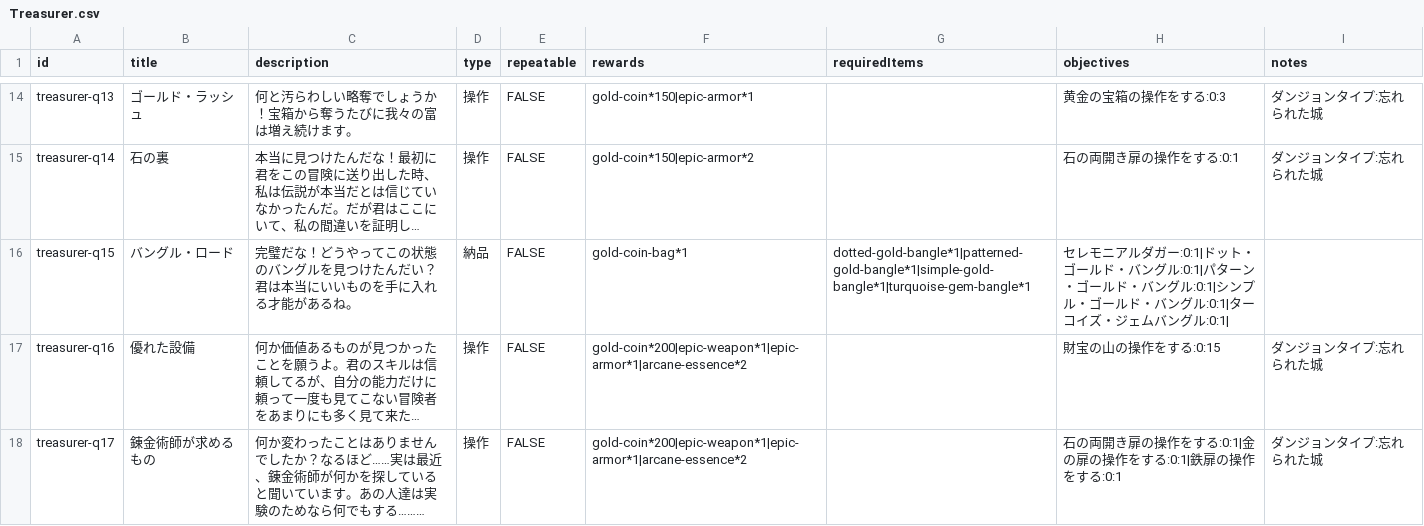
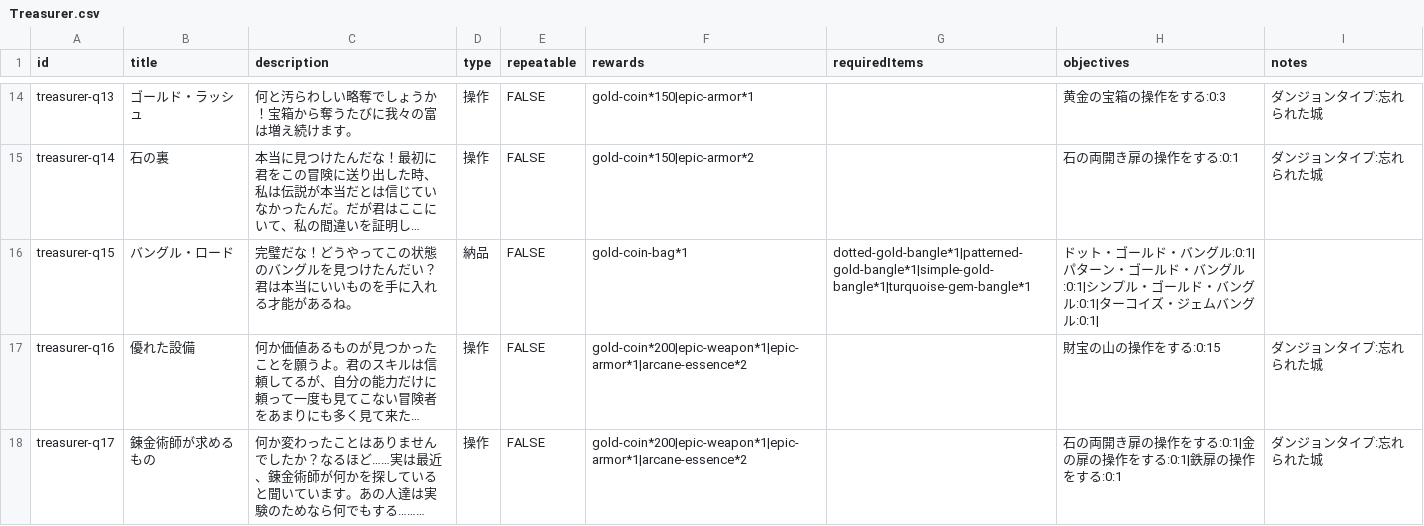
Before and after one commit to fumimasa-k/dad-wiki, a CSV file: data/quests/Treasurer.csv, drawn as a sheet; only a part is shown, gaps mark what is left out; long unchanged cells end in …; the diff names each change by its address in the sheet, - before the commit and + after, or states it on an @@ line.

Commit message:
タイプミス修正

```diff
--- a/data/quests/Treasurer.csv
+++ b/data/quests/Treasurer.csv
-H16 (objectives): セレモニアルダガー:0:1|ドット・…
+H16 (objectives): ドット・…
```
